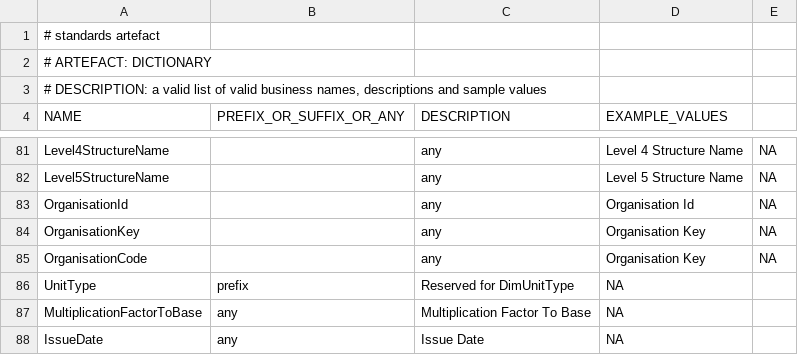
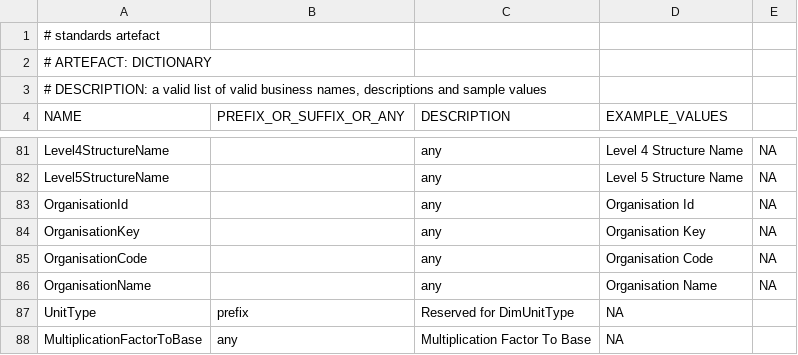
Before and after one commit to melvinwi/EDWCI, a TSV file: datastore/DICTIONARY.tsv, drawn as a sheet; only a part is shown, gaps mark what is left out; the shorter side is filled out with more unchanged rows.

```diff
--- a/datastore/DICTIONARY.tsv
+++ b/datastore/DICTIONARY.tsv
@@ -84,3 +84,4 @@ OrganisationId		any	Organisation Id	NA
 OrganisationKey		any	Organisation Key	NA
-OrganisationCode		any	Organisation Key	NA
+OrganisationCode		any	Organisation Code	NA
+OrganisationName		any	Organisation Name	NA
 UnitType	prefix	Reserved for DimUnitType	NA
```
Also changed, not shown: datastore/DimOrganisation.tsv, transformations/TRANSFORM_DimOrganisation.tsv, 3 other files.
